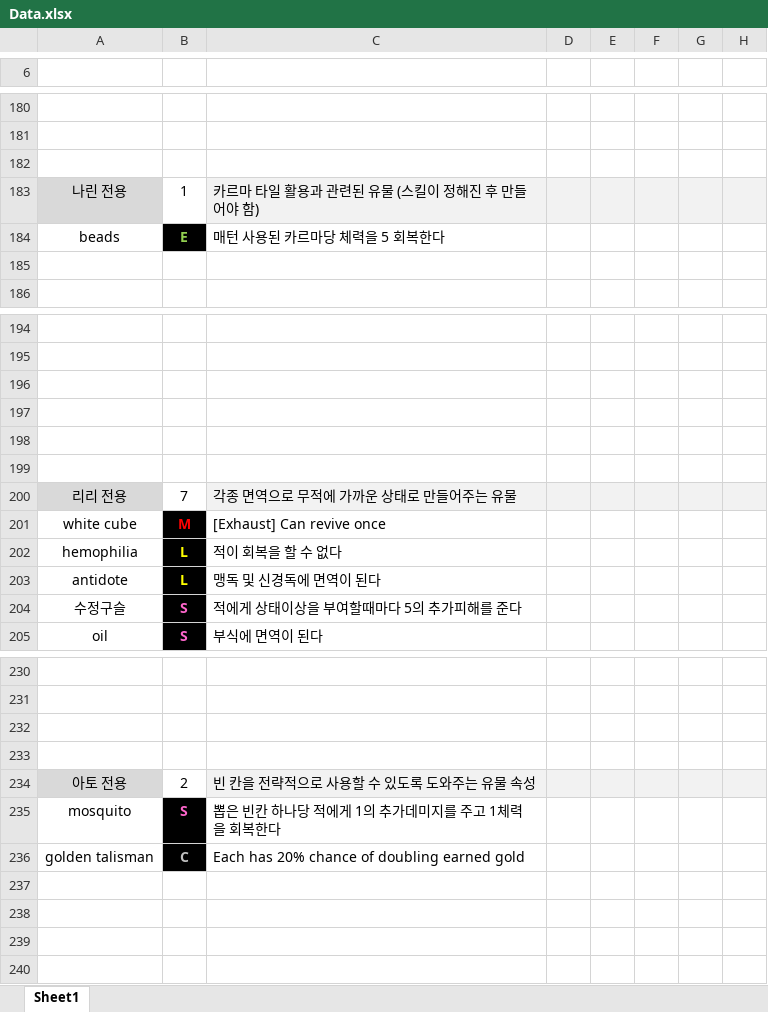
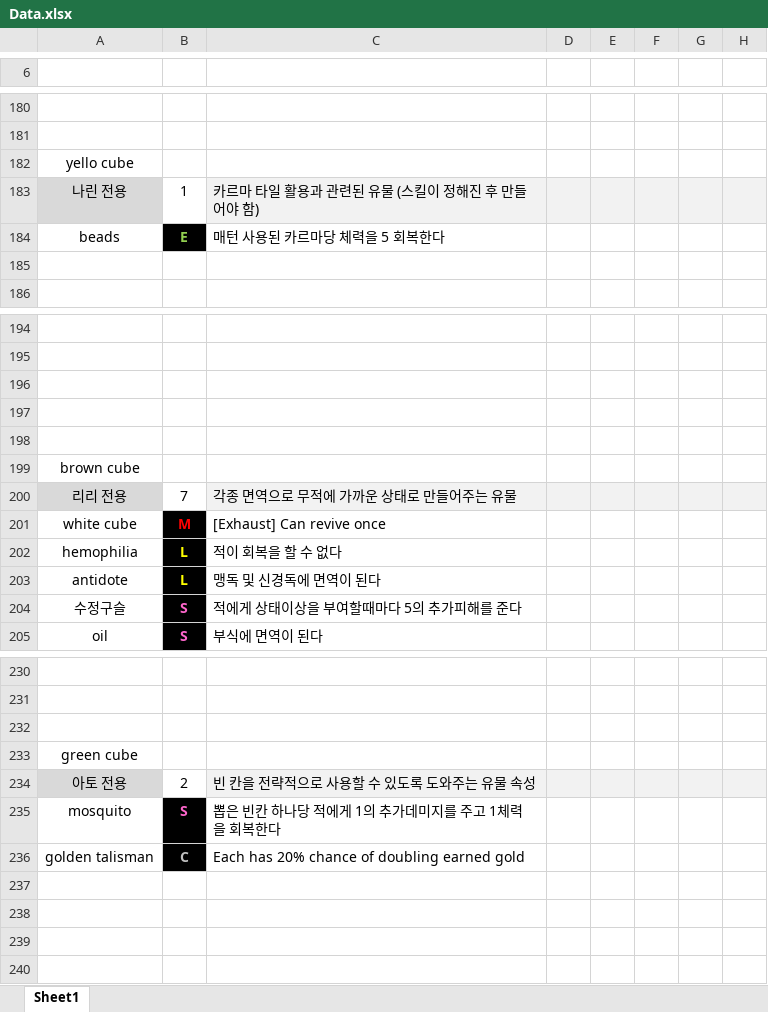
Before and after one commit to blueSparrow2000/DiceGame, an Excel workbook: Data.xlsx, sheet Sheet1, drawn as a sheet; only a part is shown, gaps mark what is left out; values as stored, in another font and other column widths than the file's, no borders; the diff covers the shown part only; the diff names each change by its address in the sheet, - before the commit and + after, or states it on an @@ line.

```diff
--- a/Data.xlsx (sheet Sheet1)
+++ b/Data.xlsx (sheet Sheet1)
-A182: (empty)
+A182: yello cube
-A199: (empty)
+A199: brown cube
-A233: (empty)
+A233: green cube
```
Also changed, not shown: 1 added row and 12 edited cells elsewhere in this sheet, 21 other files.
